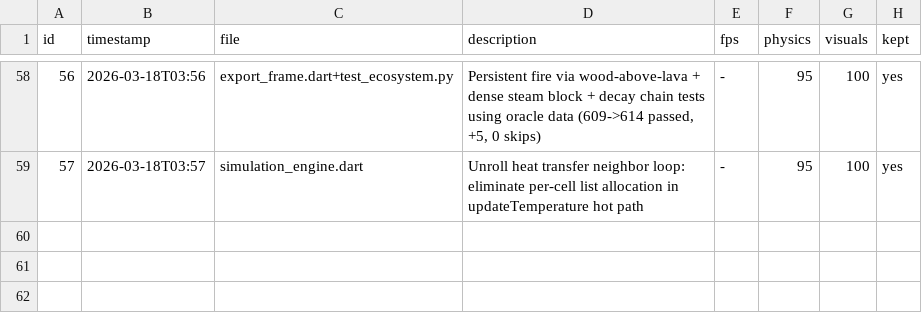
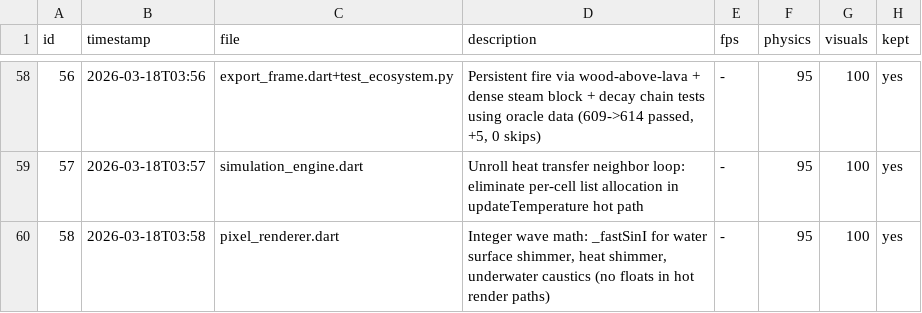
Before and after one commit to Nickalus12/The-Particle-Engine, a TSV file: research/engine_results.tsv, drawn as a sheet; only a part is shown, gaps mark what is left out; the diff names each change by its address in the sheet, - before the commit and + after, or states it on an @@ line.

```diff
--- a/research/engine_results.tsv
+++ b/research/engine_results.tsv
+row 60: 58 | 2026-03-18T03:58 | pixel_renderer.dart | Integer wave math: _fastSinI for water surface shimmer, heat shimmer, underwater caustics (no floats in hot render paths) | - | 95 | 100 | yes
```
Also changed, not shown: 1 other file.
